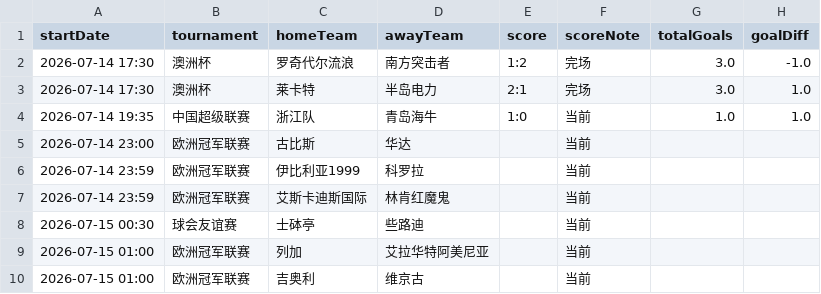
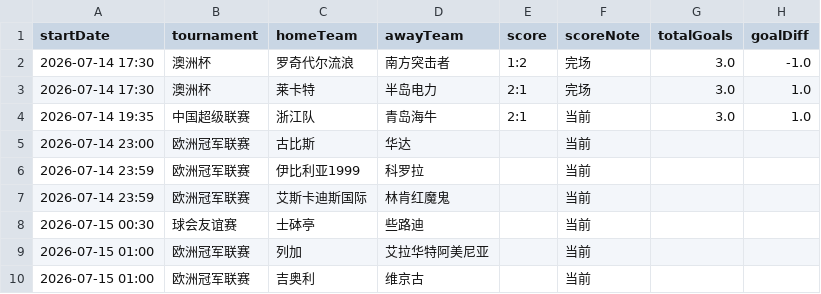
Before and after one commit to 52483588/goal_football_app, a CSV file: scores_now.csv, drawn as a sheet; only a part is shown.

```diff
--- a/scores_now.csv
+++ b/scores_now.csv
@@ -3,3 +3,3 @@
 2026-07-14 17:30,澳洲杯,莱卡特,半岛电力,2:1,完场,3.0,1.0
-2026-07-14 19:35,中国超级联赛,浙江队,青岛海牛,1:0,当前,1.0,1.0
+2026-07-14 19:35,中国超级联赛,浙江队,青岛海牛,2:1,当前,3.0,1.0
 2026-07-14 23:00,欧洲冠军联赛,古比斯,华达,,当前,,
```
Also changed, not shown: 19 other files.
